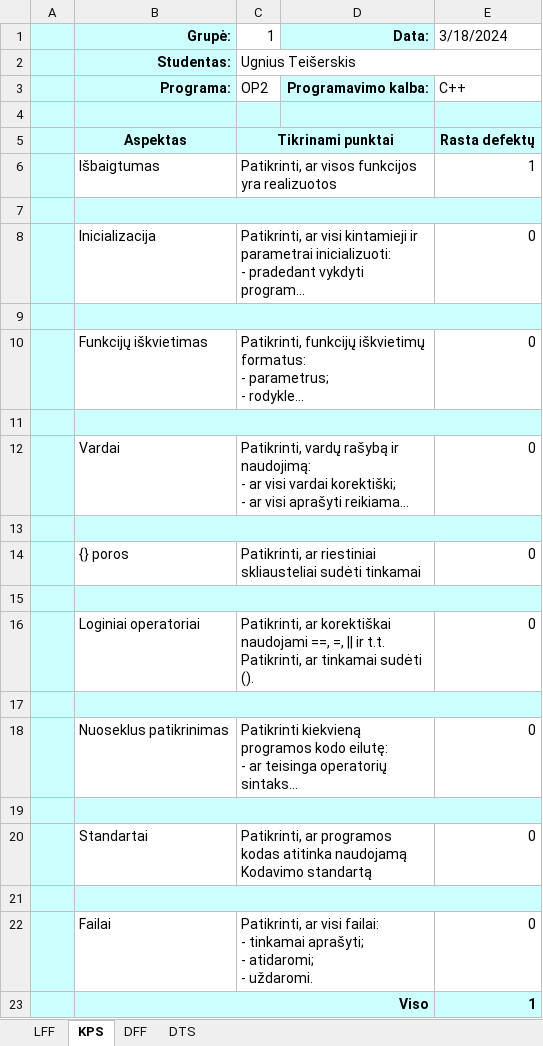
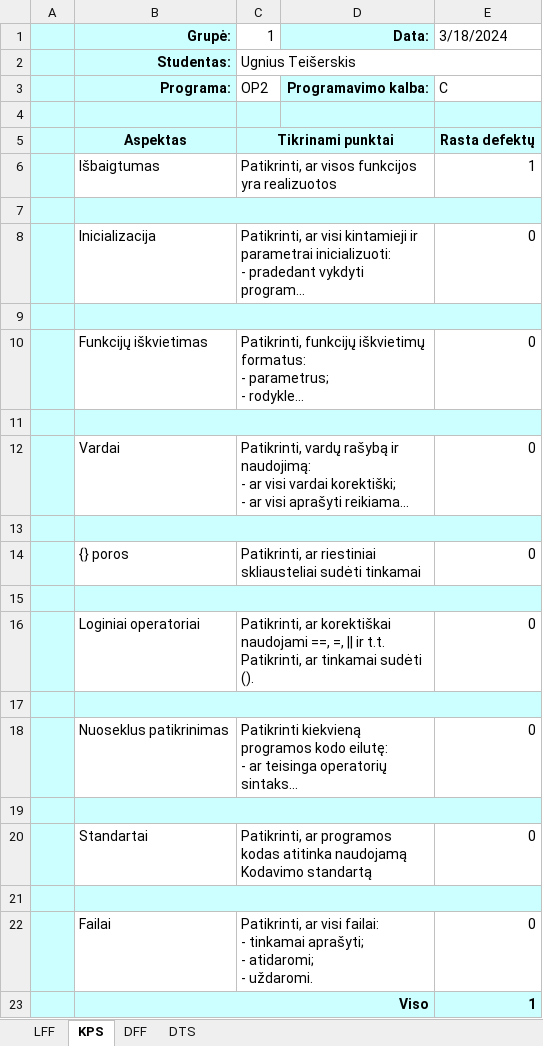
Before and after one commit to harmyko/algorithms_and_data_structures, an Excel workbook: lab_2/LFF.xlsx, sheet KPS, drawn as a sheet; long unchanged cells end in …; values as stored, in another font and other column widths than the file's, no borders; the diff names each change by its address in the sheet, - before the commit and + after, or states it on an @@ line.

Commit message:
LFF updated.

```diff
--- a/lab_2/LFF.xlsx (sheet KPS)
+++ b/lab_2/LFF.xlsx (sheet KPS)
-E3: C++
+E3: C
```
